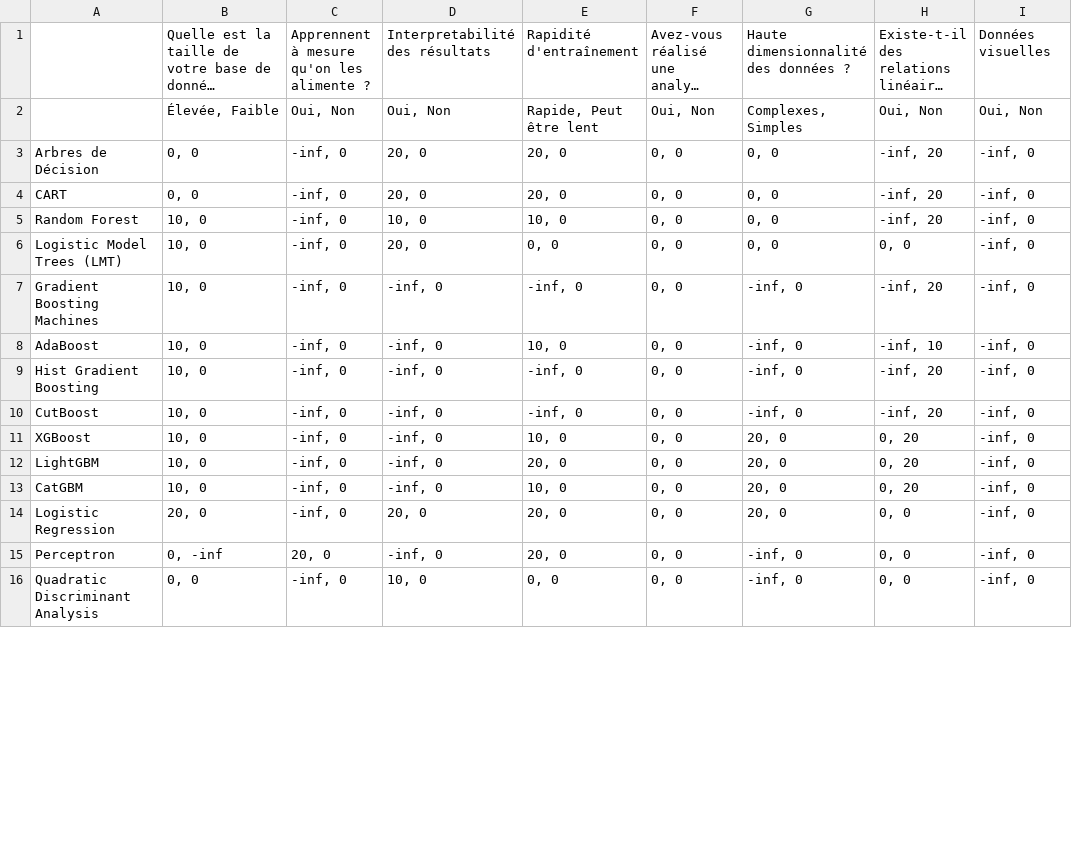
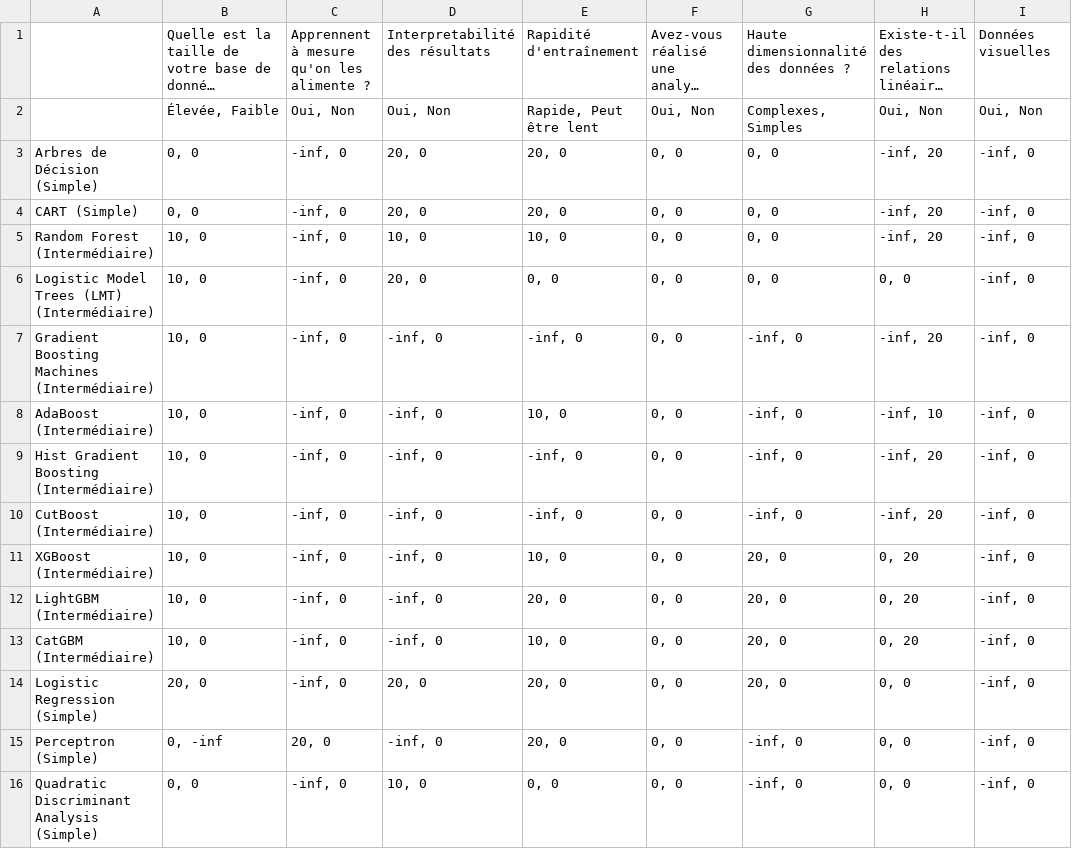
Before and after one commit to romano122333/projet_procom, a CSV file: csv/classification.csv, drawn as a sheet; only a part is shown; long unchanged cells end in …; the diff covers the shown part only; the diff names each change by its address in the sheet, - before the commit and + after, or states it on an @@ line.

```diff
--- a/csv/classification.csv
+++ b/csv/classification.csv
-A3: Arbres de Décision
+A3: Arbres de Décision (Simple)
-A4: CART
+A4: CART (Simple)
-A5: Random Forest
+A5: Random Forest (Intermédiaire)
-A6: Logistic Model Trees (LMT)
+A6: Logistic Model Trees (LMT) (Intermédiaire)
-A7: Gradient Boosting Machines
+A7: Gradient Boosting Machines (Intermédiaire)
-A8: AdaBoost
+A8: AdaBoost (Intermédiaire)
-A9: Hist Gradient Boosting
+A9: Hist Gradient Boosting (Intermédiaire)
-A10: CutBoost
+A10: CutBoost (Intermédiaire)
-A11: XGBoost
+A11: XGBoost (Intermédiaire)
-A12: LightGBM
+A12: LightGBM (Intermédiaire)
-A13: CatGBM
+A13: CatGBM (Intermédiaire)
-A14: Logistic Regression
+A14: Logistic Regression (Simple)
-A15: Perceptron
+A15: Perceptron (Simple)
-A16: Quadratic Discriminant Analysis
+A16: Quadratic Discriminant Analysis (Simple)
```
Also changed, not shown: 14 edited cells elsewhere in this file, csv/clustering.csv, csv/creation_modification_contenu.csv, 8 other files.
